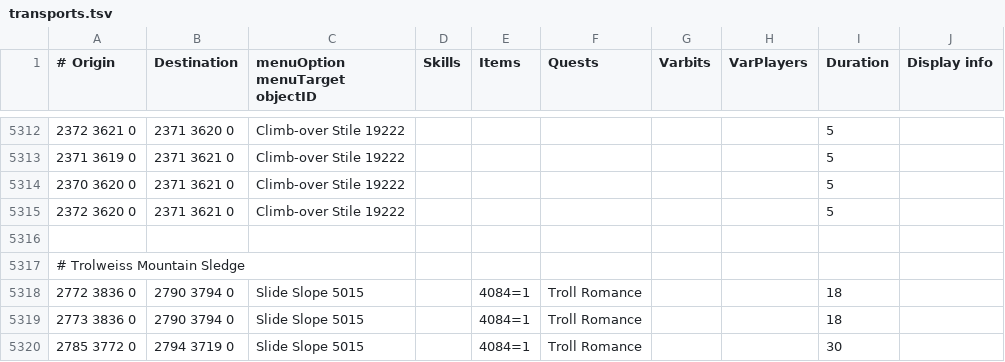
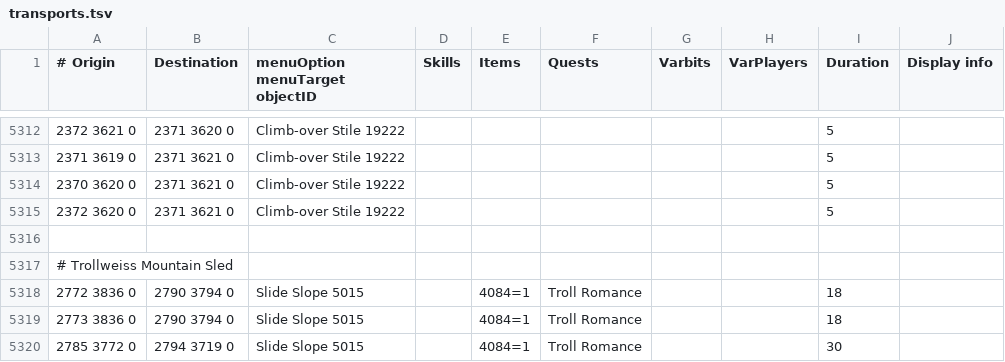
Before and after one commit to Skretzo/shortest-path, a TSV file: src/main/resources/transports/transports.tsv, drawn as a sheet; only a part is shown, gaps mark what is left out.

Commit message:
fix typo

```diff
--- a/src/main/resources/transports/transports.tsv
+++ b/src/main/resources/transports/transports.tsv
@@ -5316,3 +5316,3 @@
 									
-# Trolweiss Mountain Sledge									
+# Trollweiss Mountain Sled									
 2772 3836 0	2790 3794 0	Slide Slope 5015		4084=1	Troll Romance			18	
```
